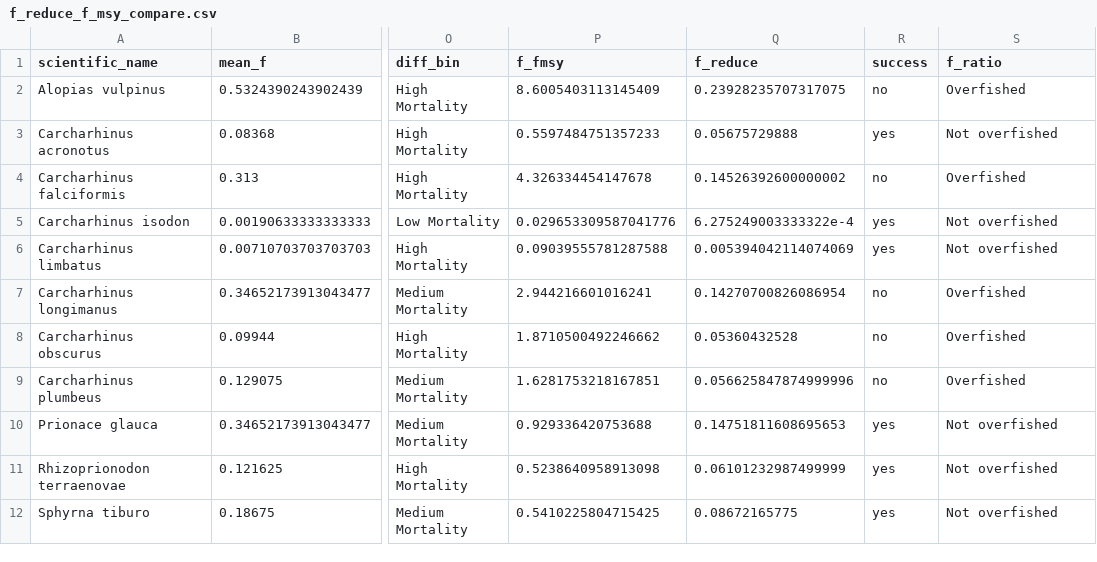
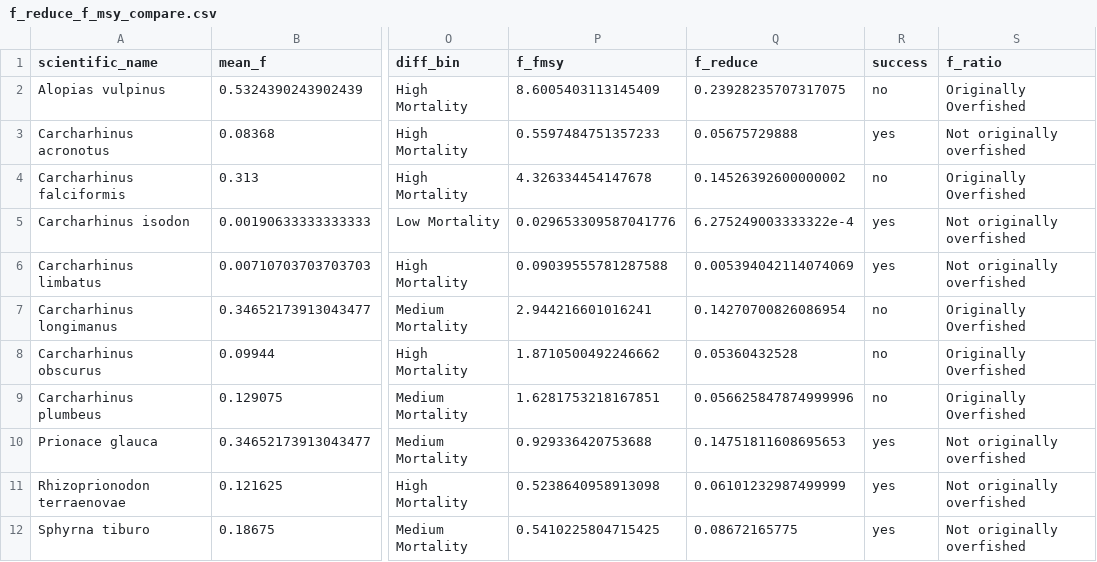
Before and after one commit to lmfeitos/elasmo-prm, a CSV file: data/f_reduce_f_msy_compare.csv, drawn as a sheet; only a part is shown, gaps mark what is left out; the diff names each change by its address in the sheet, - before the commit and + after, or states it on an @@ line.

```diff
--- a/data/f_reduce_f_msy_compare.csv
+++ b/data/f_reduce_f_msy_compare.csv
-S2 (f_ratio): Overfished
+S2 (f_ratio): Originally Overfished
-S3 (f_ratio): Not overfished
+S3 (f_ratio): Not originally overfished
-S4 (f_ratio): Overfished
+S4 (f_ratio): Originally Overfished
-S5:S6 (f_ratio): Not overfished
+S5:S6 (f_ratio): Not originally overfished
-S7:S9 (f_ratio): Overfished
+S7:S9 (f_ratio): Originally Overfished
-S10:S12 (f_ratio): Not overfished
+S10:S12 (f_ratio): Not originally overfished
```
Also changed, not shown: 21 other files.
